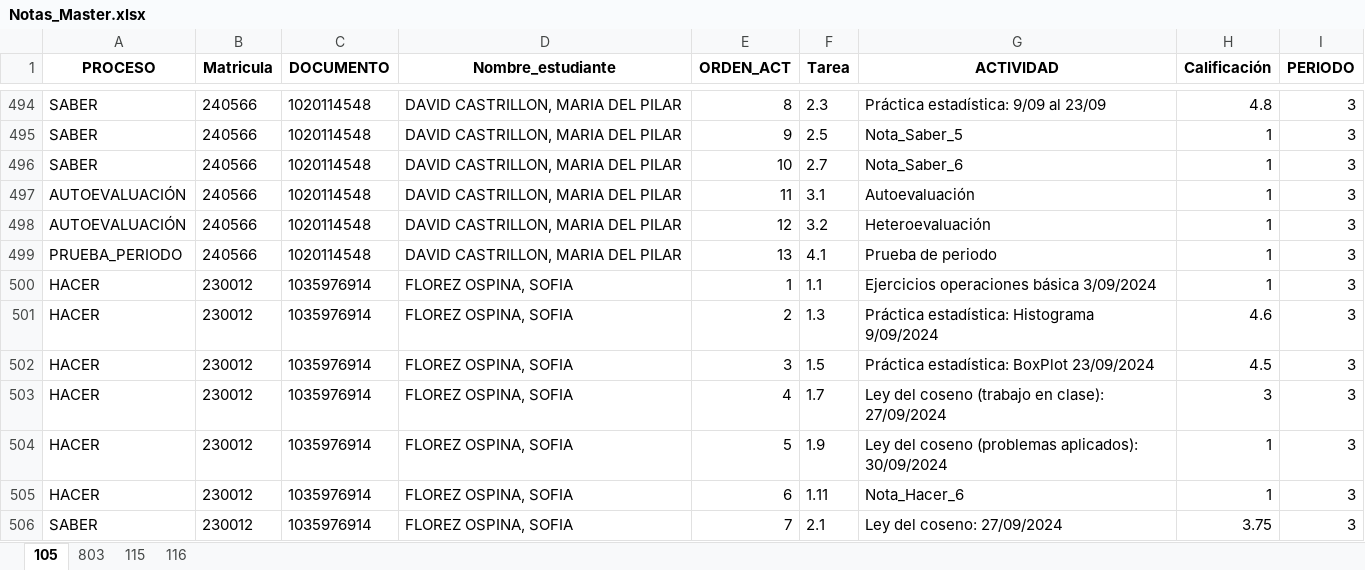
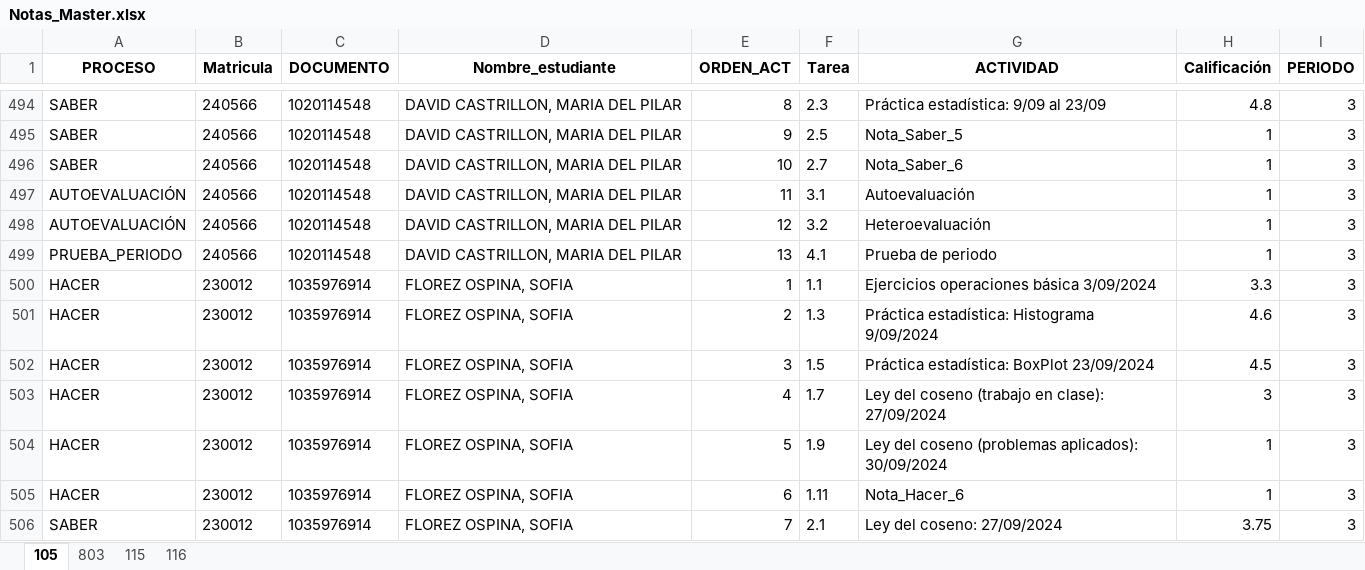
Before and after one commit to lcgalans2024/rs_icfes, an Excel workbook: Notas_Master.xlsx, sheet 105, drawn as a sheet; only a part is shown, gaps mark what is left out; values as stored, in another font and other column widths than the file's, no borders; the diff names each change by its address in the sheet, - before the commit and + after, or states it on an @@ line.

```diff
--- a/Notas_Master.xlsx (sheet 105)
+++ b/Notas_Master.xlsx (sheet 105)
-H500 (Calificación): 1
+H500 (Calificación): 3.3
```
Also changed, not shown: sheet 803.
